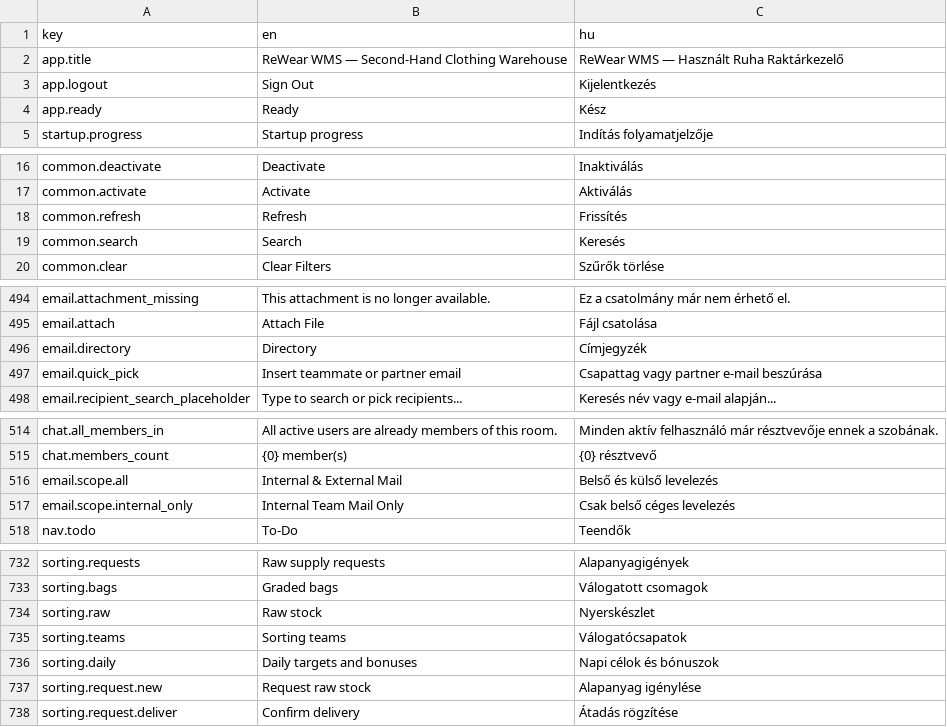
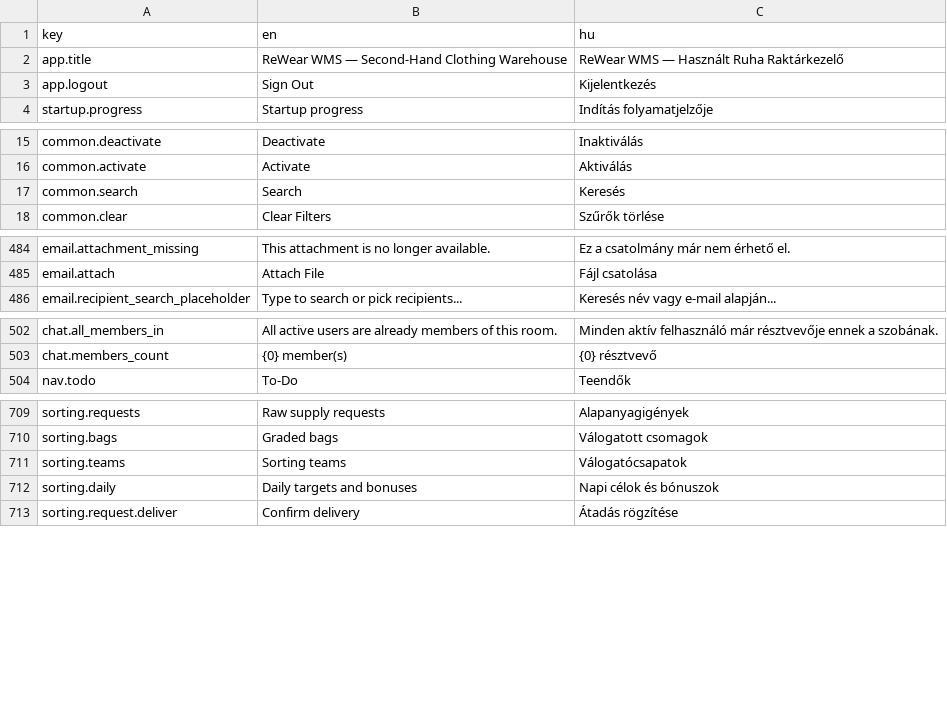
Before and after one commit to attilaczudor/due-prog-03, a CSV file: src/main/resources/i18n/translations.csv, drawn as a sheet; only a part is shown, gaps mark what is left out; the diff covers the shown part only; the diff names each change by its address in the sheet, - before the commit and + after, or states it on an @@ line.

```diff
--- a/src/main/resources/i18n/translations.csv
+++ b/src/main/resources/i18n/translations.csv
-row 4: app.ready | Ready | Kész
-row 18: common.refresh | Refresh | Frissítés
-row 496: email.directory | Directory | Címjegyzék
-row 497: email.quick_pick | Insert teammate or partner email | Csapattag vagy partner e-mail beszúrása
-row 516: email.scope.all | Internal & External Mail | Belső és külső levelezés
-row 517: email.scope.internal_only | Internal Team Mail Only | Csak belső céges levelezés
-row 734: sorting.raw | Raw stock | Nyerskészlet
-row 737: sorting.request.new | Request raw stock | Alapanyag igénylése
```
Also changed, not shown: 18 removed rows elsewhere in this file, 10 other files.
